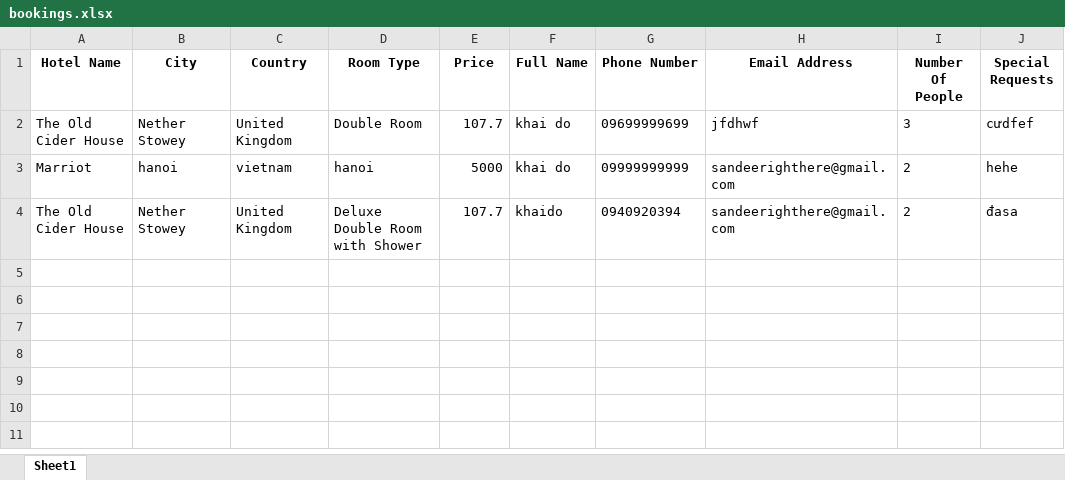
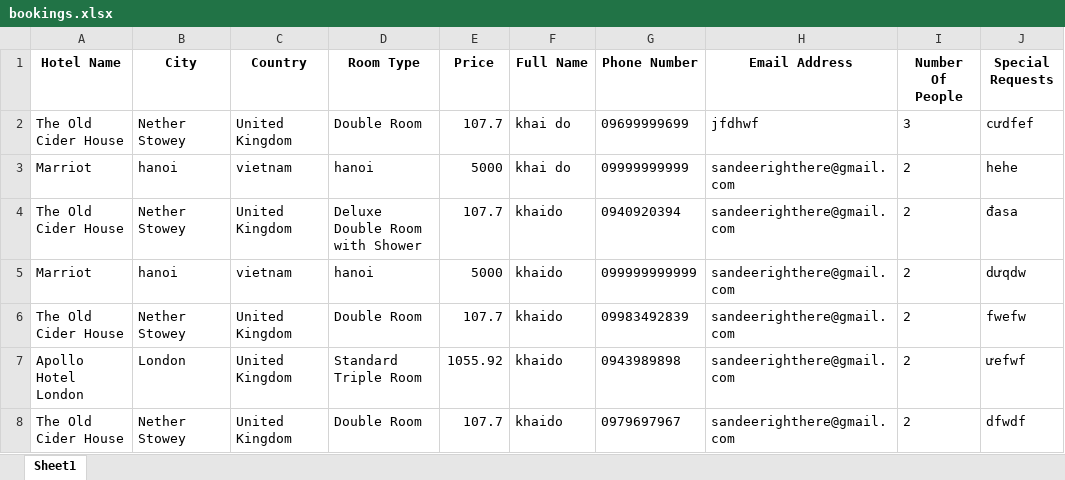
Before and after one commit to khaidopro/booking-hotel, an Excel workbook: bookings.xlsx, sheet Sheet1, drawn as a sheet; values as stored, in another font and other column widths than the file's, no borders; the diff names each change by its address in the sheet, - before the commit and + after, or states it on an @@ line.

```diff
--- a/bookings.xlsx (sheet Sheet1)
+++ b/bookings.xlsx (sheet Sheet1)
+row 5: Marriot | hanoi | vietnam | hanoi | 5000 | khaido | 099999999999 | sandeerighthere@gmail.com | 2 | dưqdw
+row 6: The Old Cider House | Nether Stowey | United Kingdom | Double Room | 107.7 | khaido | 09983492839 | sandeerighthere@gmail.com | 2 | fwefw
+row 7: Apollo Hotel London | London | United Kingdom | Standard Triple Room | 1055.92 | khaido | 0943989898 | sandeerighthere@gmail.com | 2 | ưefwf
+row 8: The Old Cider House | Nether Stowey | United Kingdom | Double Room | 107.7 | khaido | 0979697967 | sandeerighthere@gmail.com | 2 | dfwdf
```
Also changed, not shown: 4 other files.
